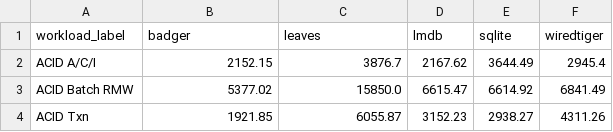
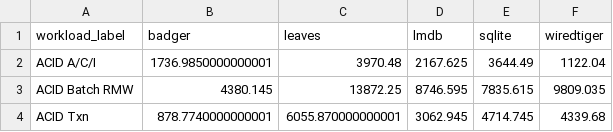
Before and after one commit to kochelmonster/leaves, a CSV file: docs/performance/acid_workload_comparison.csv, drawn as a sheet.

```diff
--- a/docs/performance/acid_workload_comparison.csv
+++ b/docs/performance/acid_workload_comparison.csv
@@ -1,4 +1,4 @@
 workload_label,badger,leaves,lmdb,sqlite,wiredtiger
-ACID A/C/I,2152.15,3876.7,2167.62,3644.49,2945.4
-ACID Batch RMW,5377.02,15850.0,6615.47,6614.92,6841.49
-ACID Txn,1921.85,6055.87,3152.23,2938.27,4311.26
+ACID A/C/I,1736.9850000000001,3970.48,2167.625,3644.49,1122.04
+ACID Batch RMW,4380.145,13872.25,8746.595,7835.615,9809.035
+ACID Txn,878.7740000000001,6055.870000000001,3062.945,4714.745,4339.68
```
Also changed, not shown: docs/performance/batch_insert_scaling.csv, docs/performance/batch_update_scaling.csv, 10 other files.
